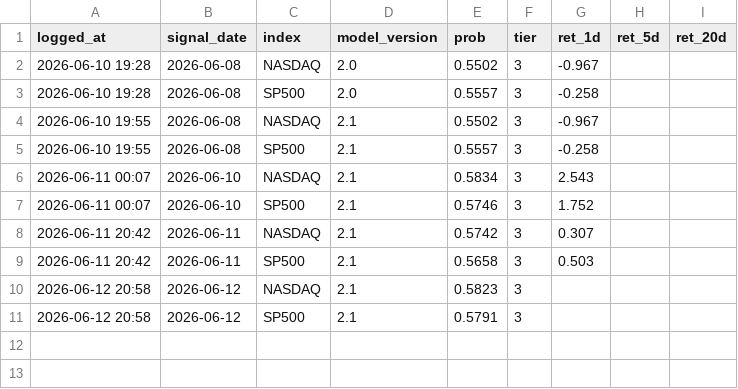
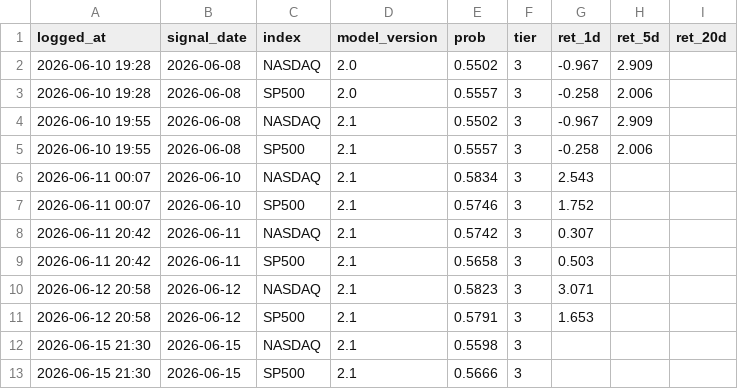
Before and after one commit to Vambrocop/valpha-lab, a CSV file: market-analysis/data/processed/prediction_log.csv, drawn as a sheet.

```diff
--- a/market-analysis/data/processed/prediction_log.csv
+++ b/market-analysis/data/processed/prediction_log.csv
@@ -1,6 +1,6 @@
 logged_at,signal_date,index,model_version,prob,tier,ret_1d,ret_5d,ret_20d
-2026-06-10 19:28,2026-06-08,NASDAQ,2.0,0.5502,3,-0.967,,
-2026-06-10 19:28,2026-06-08,SP500,2.0,0.5557,3,-0.258,,
-2026-06-10 19:55,2026-06-08,NASDAQ,2.1,0.5502,3,-0.967,,
-2026-06-10 19:55,2026-06-08,SP500,2.1,0.5557,3,-0.258,,
+2026-06-10 19:28,2026-06-08,NASDAQ,2.0,0.5502,3,-0.967,2.909,
+2026-06-10 19:28,2026-06-08,SP500,2.0,0.5557,3,-0.258,2.006,
+2026-06-10 19:55,2026-06-08,NASDAQ,2.1,0.5502,3,-0.967,2.909,
+2026-06-10 19:55,2026-06-08,SP500,2.1,0.5557,3,-0.258,2.006,
 2026-06-11 00:07,2026-06-10,NASDAQ,2.1,0.5834,3,2.543,,
@@ -9,3 +9,5 @@ logged_at,signal_date,index,model_version,prob,tier,ret_1d,ret_5d,ret_20d
 2026-06-11 20:42,2026-06-11,SP500,2.1,0.5658,3,0.503,,
-2026-06-12 20:58,2026-06-12,NASDAQ,2.1,0.5823,3,,,
-2026-06-12 20:58,2026-06-12,SP500,2.1,0.5791,3,,,
+2026-06-12 20:58,2026-06-12,NASDAQ,2.1,0.5823,3,3.071,,
+2026-06-12 20:58,2026-06-12,SP500,2.1,0.5791,3,1.653,,
+2026-06-15 21:30,2026-06-15,NASDAQ,2.1,0.5598,3,,,
+2026-06-15 21:30,2026-06-15,SP500,2.1,0.5666,3,,,
```
Also changed, not shown: market-analysis/data/processed/paper_ledger.csv, 14 other files.
